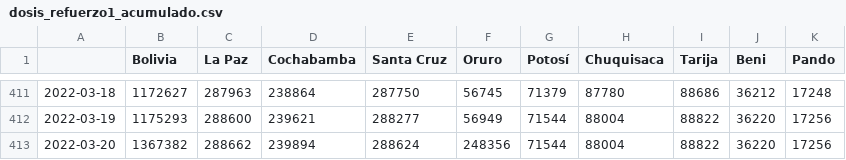
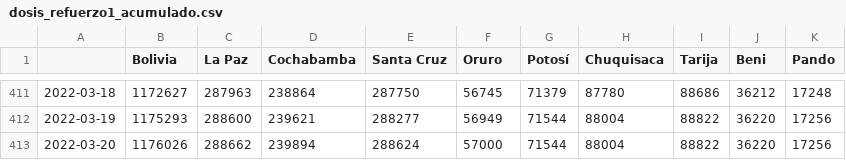
Before and after one commit to dquintani/vacunacion, a CSV file: datos/dosis_refuerzo1_acumulado.csv, drawn as a sheet; only a part is shown, gaps mark what is left out.

```diff
--- a/datos/dosis_refuerzo1_acumulado.csv
+++ b/datos/dosis_refuerzo1_acumulado.csv
@@ -412,2 +412,2 @@
 2022-03-19,1175293,288600,239621,288277,56949,71544,88004,88822,36220,17256
-2022-03-20,1367382,288662,239894,288624,248356,71544,88004,88822,36220,17256
+2022-03-20,1176026,288662,239894,288624,57000,71544,88004,88822,36220,17256
```
Also changed, not shown: datos/dosis_refuerzo1_diario.csv, datos/dosis_todas_acumulado.csv, 10 other files.
